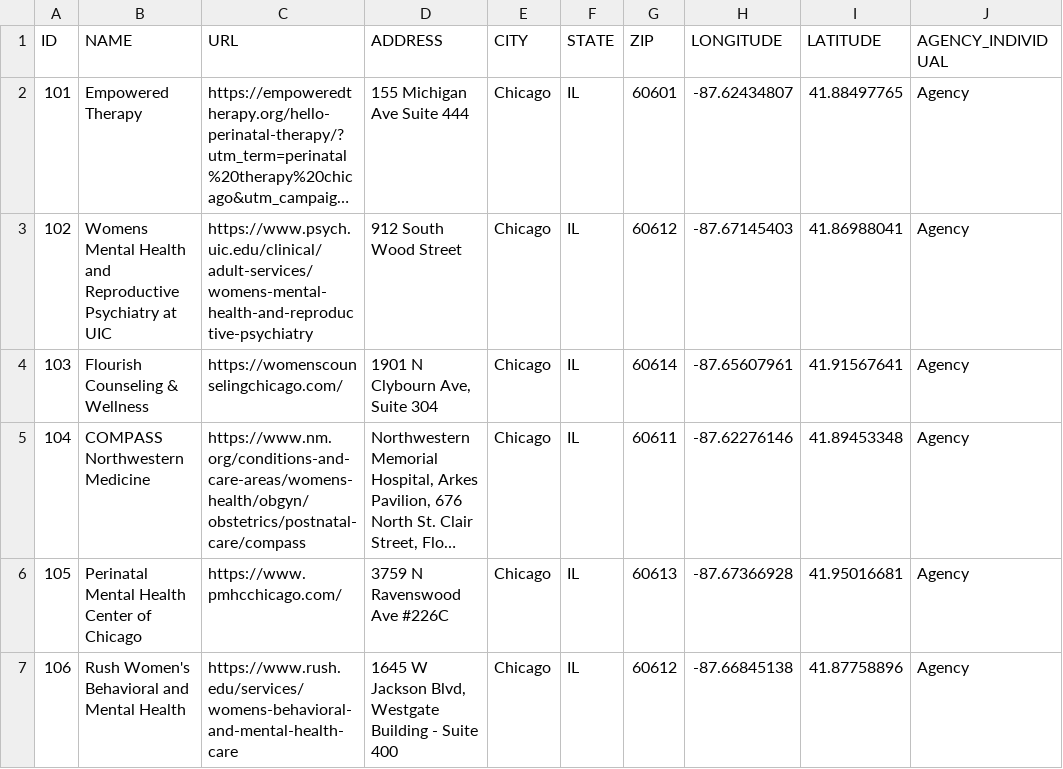
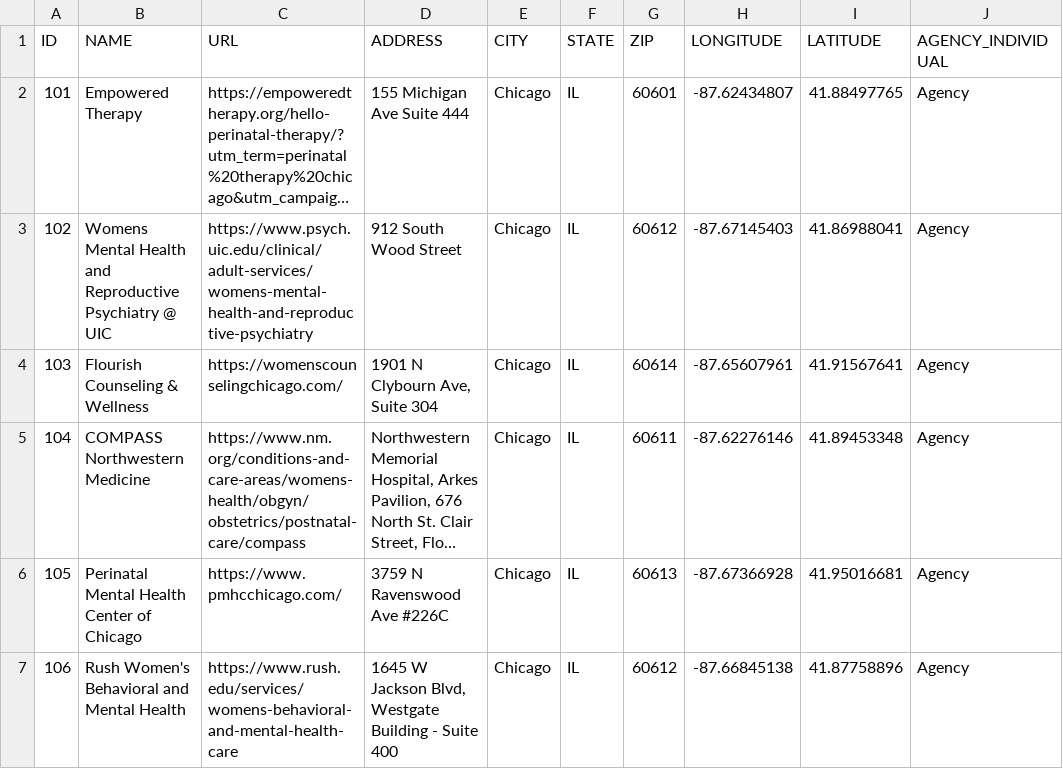
Before and after one commit to rcshepard/rcshepard.github.io, a CSV file: MMH/GIS_MMH.csv, drawn as a sheet; only a part is shown; long unchanged cells end in …; the diff names each change by its address in the sheet, - before the commit and + after, or states it on an @@ line.

Commit message:
Update GIS_MMH.csv

```diff
--- a/MMH/GIS_MMH.csv
+++ b/MMH/GIS_MMH.csv
-B3 (NAME): …Reproductive Psychiatry at UIC
+B3 (NAME): …Reproductive Psychiatry @ UIC
```
